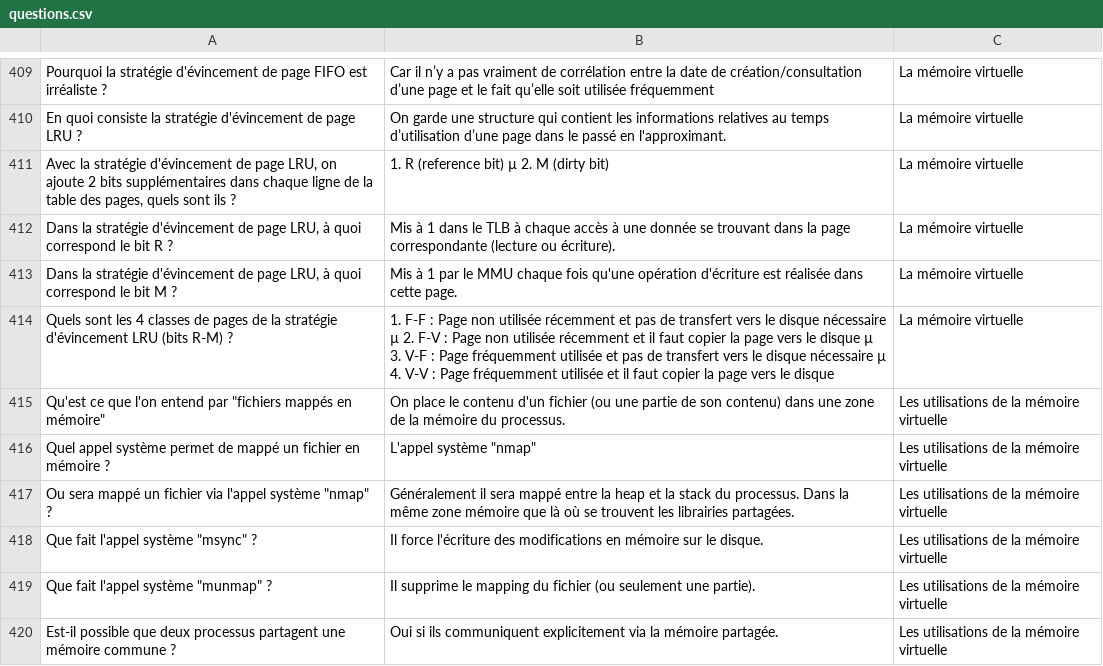
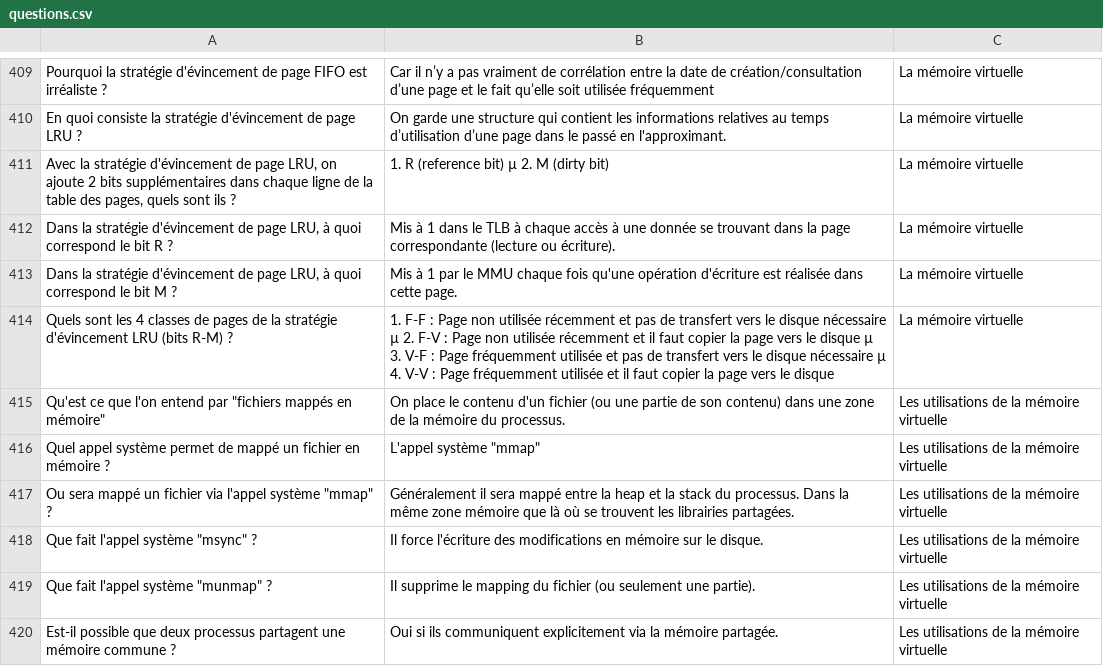
Before and after one commit to on-victorrijks/sysinfo_questions, a CSV file: questions.csv, drawn as a sheet; only a part is shown, gaps mark what is left out.

Commit message:
Download csv + questions update

```diff
--- a/questions.csv
+++ b/questions.csv
@@ -424,4 +424,4 @@ Quels sont les 4 classes de pages de la stratégie d'évincement LRU (bits R-M)
 "Qu'est ce que l'on entend par ""fichiers mappés en mémoire""",On place le contenu d'un fichier (ou une partie de son contenu) dans une zone de la mémoire du processus.,Les utilisations de la mémoire virtuelle,,,,
-Quel appel système permet de mappé un fichier en mémoire ?,"L'appel système ""nmap""",Les utilisations de la mémoire virtuelle,,,,
-"Ou sera mappé un fichier via l'appel système ""nmap"" ?",Généralement il sera mappé entre la heap et la stack du processus. Dans la même zone mémoire que là où se trouvent les librairies partagées.,Les utilisations de la mémoire virtuelle,,,,
+Quel appel système permet de mappé un fichier en mémoire ?,"L'appel système ""mmap""",Les utilisations de la mémoire virtuelle,,,,
+"Ou sera mappé un fichier via l'appel système ""mmap"" ?",Généralement il sera mappé entre la heap et la stack du processus. Dans la même zone mémoire que là où se trouvent les librairies partagées.,Les utilisations de la mémoire virtuelle,,,,
 "Que fait l'appel système ""msync"" ?",Il force l'écriture des modifications en mémoire sur le disque.,Les utilisations de la mémoire virtuelle,,,,
```
Also changed, not shown: 1 other file.
